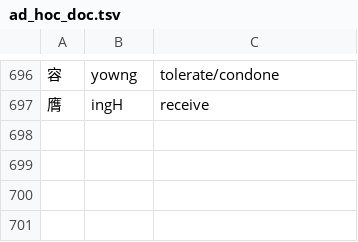
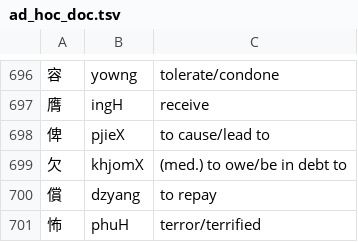
Before and after one commit to increpare/middle_chinese_converter, a TSV file: standalone/data/ad_hoc_doc.tsv, drawn as a sheet; only a part is shown, gaps mark what is left out; the diff names each change by its address in the sheet, - before the commit and + after, or states it on an @@ line.

```diff
--- a/standalone/data/ad_hoc_doc.tsv
+++ b/standalone/data/ad_hoc_doc.tsv
+row 698: 俾 | pjieX | to cause/lead to
+row 699: 欠 | khjomX | (med.) to owe/be in debt to
+row 700: 償 | dzyang | to repay
+row 701: 怖 | phuH | terror/terrified
```
Also changed, not shown: 1 other file.
